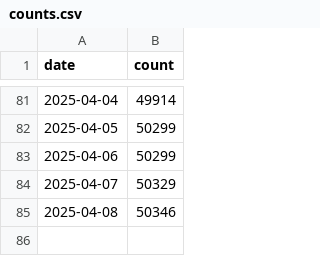
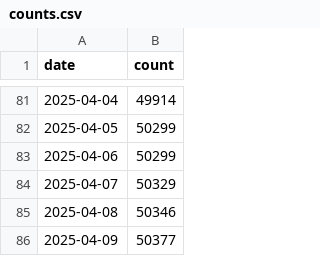
Before and after one commit to furen-button/furen-button, a CSV file: dataset/firebase/counts.csv, drawn as a sheet; only a part is shown, gaps mark what is left out; the diff names each change by its address in the sheet, - before the commit and + after, or states it on an @@ line.

```diff
--- a/dataset/firebase/counts.csv
+++ b/dataset/firebase/counts.csv
+row 86: 2025-04-09 | 50377
```
